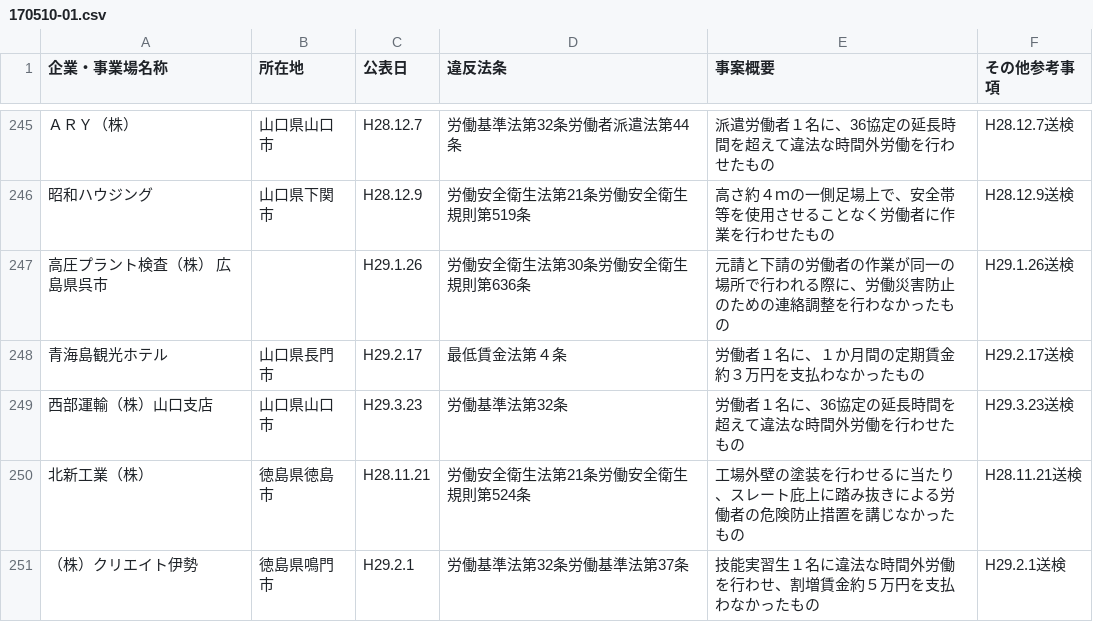
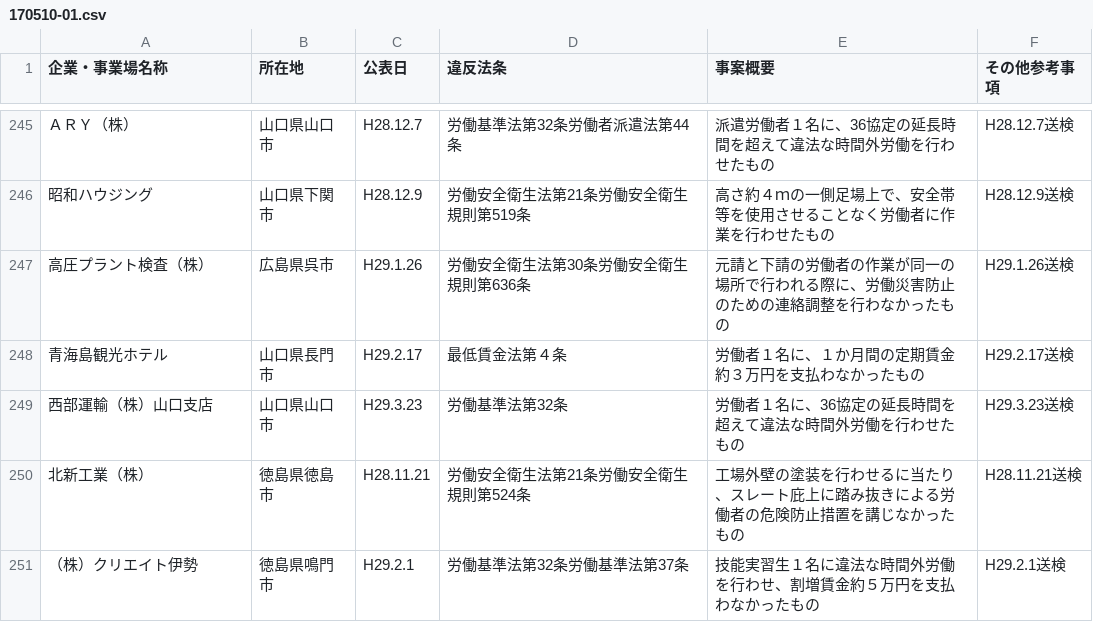
Before and after one commit to shimizu/black_-company_list, a CSV file: csv/170510-01.csv, drawn as a sheet; only a part is shown, gaps mark what is left out.

Commit message:
Update 170510-01.csv

```diff
--- a/csv/170510-01.csv
+++ b/csv/170510-01.csv
@@ -246,3 +246,3 @@
 昭和ハウジング,山口県下関市,H28.12.9,労働安全衛生法第21条労働安全衛生規則第519条,高さ約４ｍの一側足場上で、安全帯等を使用させることなく労働者に作業を行わせたもの,H28.12.9送検
-高圧プラント検査（株）  広島県呉市,,H29.1.26,労働安全衛生法第30条労働安全衛生規則第636条,元請と下請の労働者の作業が同一の場所で行われる際に、労働災害防止のための連絡調整を行わなかったもの,H29.1.26送検
+高圧プラント検査（株）,広島県呉市,H29.1.26,労働安全衛生法第30条労働安全衛生規則第636条,元請と下請の労働者の作業が同一の場所で行われる際に、労働災害防止のための連絡調整を行わなかったもの,H29.1.26送検
 青海島観光ホテル,山口県長門市,H29.2.17,最低賃金法第４条,労働者１名に、１か月間の定期賃金約３万円を支払わなかったもの,H29.2.17送検
```
